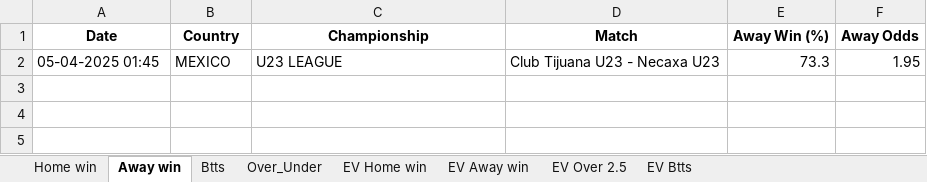
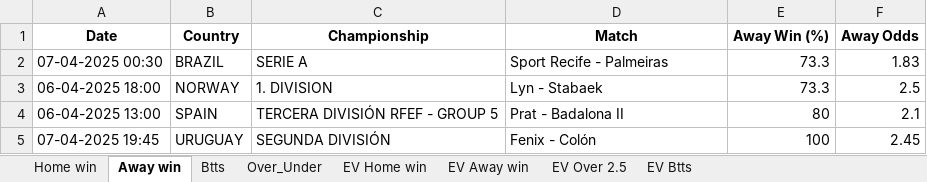
Before and after one commit to ZzZzZzZXCoo/soccer_predictions_scraper, an Excel workbook: scraper/data/betclever_predictions.xlsx, sheet Away win, drawn as a sheet; values as stored, in another font and other column widths than the file's, no borders; removed rows and columns are numbered as before the commit, all else as after; the diff names each change by its address in the sheet, - before the commit and + after, or states it on an @@ line.

```diff
--- a/scraper/data/betclever_predictions.xlsx (sheet Away win)
+++ b/scraper/data/betclever_predictions.xlsx (sheet Away win)
-row 2: 05-04-2025 01:45 | MEXICO | U23 LEAGUE | Club Tijuana U23 - Necaxa U23 | 73.3 | 1.95
+row 2: 07-04-2025 00:30 | BRAZIL | SERIE A | Sport Recife - Palmeiras | 73.3 | 1.83
+row 3: 06-04-2025 18:00 | NORWAY | 1. DIVISION | Lyn - Stabaek | 73.3 | 2.5
+row 4: 06-04-2025 13:00 | SPAIN | TERCERA DIVISIÓN RFEF - GROUP 5 | Prat - Badalona II | 80 | 2.1
+row 5: 07-04-2025 19:45 | URUGUAY | SEGUNDA DIVISIÓN | Fenix - Colón | 100 | 2.45
```
Also changed, not shown: sheet EV Home win, sheet EV Btts, sheet EV Away win, sheet EV Over 2.5, sheet Btts, sheet Over_Under, 1 more sheet.
